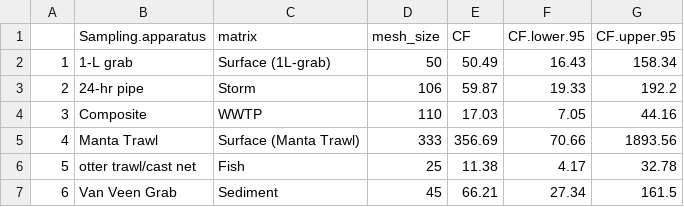
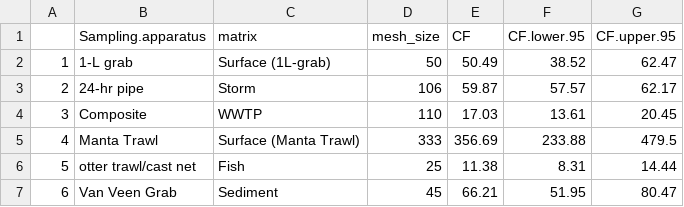
Before and after one commit to ScottCoffin/SFBayMPRiskCharacterization, a CSV file: output/data/CF_table.csv, drawn as a sheet.

```diff
--- a/output/data/CF_table.csv
+++ b/output/data/CF_table.csv
@@ -1,7 +1,7 @@
 "","Sampling.apparatus","matrix","mesh_size","CF","CF.lower.95","CF.upper.95"
-"1","1-L grab","Surface (1L-grab)",50,50.49,16.43,158.34
-"2","24-hr pipe","Storm",106,59.87,19.33,192.2
-"3","Composite","WWTP",110,17.03,7.05,44.16
-"4","Manta Trawl","Surface (Manta Trawl)",333,356.69,70.66,1893.56
-"5","otter trawl/cast net","Fish",25,11.38,4.17,32.78
-"6","Van Veen Grab","Sediment",45,66.21,27.34,161.5
+"1","1-L grab","Surface (1L-grab)",50,50.49,38.52,62.47
+"2","24-hr pipe","Storm",106,59.87,57.57,62.17
+"3","Composite","WWTP",110,17.03,13.61,20.45
+"4","Manta Trawl","Surface (Manta Trawl)",333,356.69,233.88,479.5
+"5","otter trawl/cast net","Fish",25,11.38,8.31,14.44
+"6","Van Veen Grab","Sediment",45,66.21,51.95,80.47
```
Also changed, not shown: output/data/sensitivity.analysis.location.csv, output/data/sensitivity.analysis.manta.location.oxidative.csv, 14 other files.
